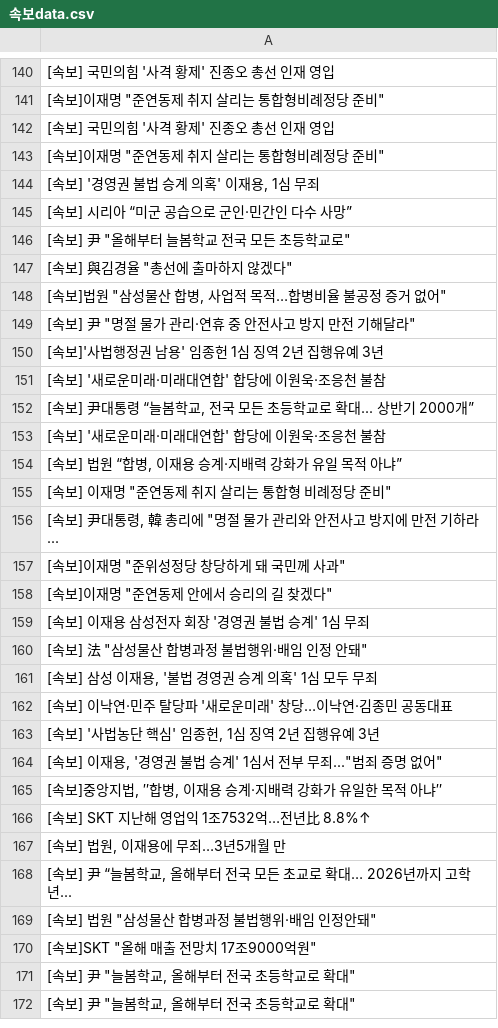
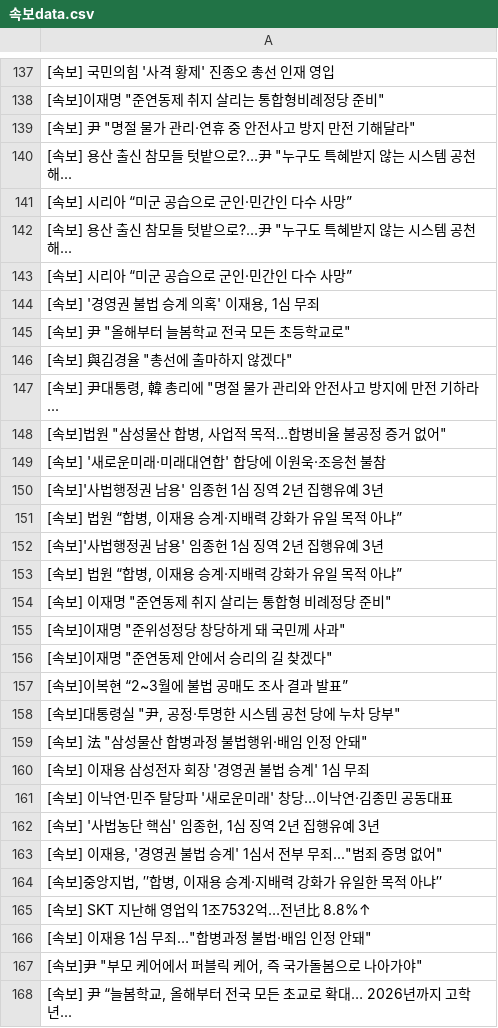
Before and after one commit to devopspark/GitNews, a CSV file: 속보data.csv, drawn as a sheet; only a part is shown, gaps mark what is left out; the shorter side is filled out with more unchanged rows; the diff covers the shown part only.

```diff
--- a/속보data.csv
+++ b/속보data.csv
@@ -141,22 +138,24 @@
 "[속보]이재명 ""준연동제 취지 살리는 통합형비례정당 준비"""
-[속보] 국민의힘 '사격 황제' 진종오 총선 인재 영입
-"[속보]이재명 ""준연동제 취지 살리는 통합형비례정당 준비"""
+"[속보] 尹 ""명절 물가 관리·연휴 중 안전사고 방지 만전 기해달라"""
+"[속보] 용산 출신 참모들 텃밭으로?…尹 ""누구도 특혜받지 않는 시스템 공천해..."
+[속보] 시리아 “미군 공습으로 군인·민간인 다수 사망”
+"[속보] 용산 출신 참모들 텃밭으로?…尹 ""누구도 특혜받지 않는 시스템 공천해..."
+[속보] 시리아 “미군 공습으로 군인·민간인 다수 사망”
 "[속보] '경영권 불법 승계 의혹' 이재용, 1심 무죄"
-[속보] 시리아 “미군 공습으로 군인·민간인 다수 사망”
 "[속보] 尹 ""올해부터 늘봄학교 전국 모든 초등학교로"""
 "[속보] 與김경율 ""총선에 출마하지 않겠다"""
+"[속보] 尹대통령, 韓 총리에 ""명절 물가 관리와 안전사고 방지에 만전 기하라..."
 "[속보]법원 ""삼성물산 합병, 사업적 목적…합병비율 불공정 증거 없어"""
-"[속보] 尹 ""명절 물가 관리·연휴 중 안전사고 방지 만전 기해달라"""
+[속보] '새로운미래·미래대연합' 합당에 이원욱·조응천 불참
 [속보]'사법행정권 남용' 임종헌 1심 징역 2년 집행유예 3년
-[속보] '새로운미래·미래대연합' 합당에 이원욱·조응천 불참
-"[속보] 尹대통령 “늘봄학교, 전국 모든 초등학교로 확대... 상반기 2000개”"
-[속보] '새로운미래·미래대연합' 합당에 이원욱·조응천 불참
+"[속보] 법원 “합병, 이재용 승계·지배력 강화가 유일 목적 아냐”"
+[속보]'사법행정권 남용' 임종헌 1심 징역 2년 집행유예 3년
 "[속보] 법원 “합병, 이재용 승계·지배력 강화가 유일 목적 아냐”"
 "[속보] 이재명 ""준연동제 취지 살리는 통합형 비례정당 준비"""
-"[속보] 尹대통령, 韓 총리에 ""명절 물가 관리와 안전사고 방지에 만전 기하라..."
 "[속보]이재명 ""준위성정당 창당하게 돼 국민께 사과"""
 "[속보]이재명 ""준연동제 안에서 승리의 길 찾겠다"""
+[속보]이복현 “2~3월에 불법 공매도 조사 결과 발표”
+"[속보]대통령실 ""尹, 공정·투명한 시스템 공천 당에 누차 당부"""
+"[속보] 法 ""삼성물산 합병과정 불법행위·배임 인정 안돼"""
 [속보] 이재용 삼성전자 회장 '경영권 불법 승계' 1심 무죄
-"[속보] 法 ""삼성물산 합병과정 불법행위·배임 인정 안돼"""
-"[속보] 삼성 이재용, '불법 경영권 승계 의혹' 1심 모두 무죄"
 [속보] 이낙연·민주 탈당파 '새로운미래' 창당…이낙연·김종민 공동대표
@@ -166,3 +165,4 @@
 [속보] SKT 지난해 영업익 1조7532억…전년比 8.8%↑
-"[속보] 법원, 이재용에 무죄…3년5개월 만"
+"[속보] 이재용 1심 무죄…""합병과정 불법·배임 인정 안돼"""
+"[속보]尹 ""부모 케어에서 퍼블릭 케어, 즉 국가돌봄으로 나아가야"""
 "[속보] 尹 “늘봄학교, 올해부터 전국 모든 초교로 확대… 2026년까지 고학년..."
```
Also changed, not shown: 17 added rows, 19 removed rows, 23 moved rows and 13 edited cells elsewhere in this file.
